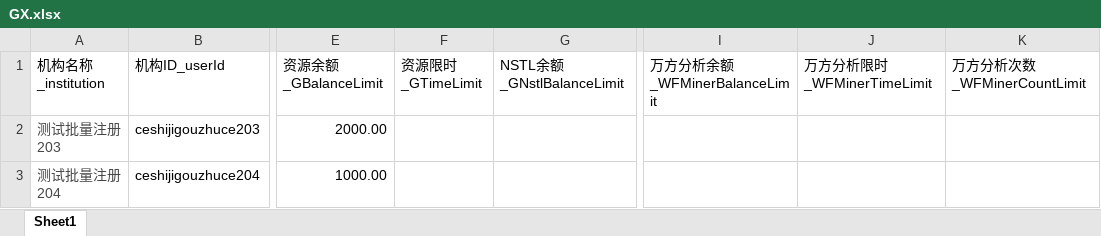
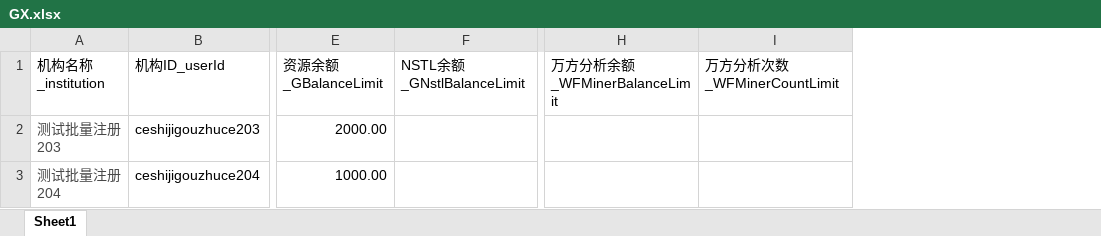
Before and after one commit to tiandongdong123/Administrator, an Excel workbook: src/main/webapp/page/usermanager/excel/GX.xlsx, sheet Sheet1, drawn as a sheet; only a part is shown, gaps mark what is left out; values as stored, in another font and other column widths than the file's, no borders; the diff names each change by its address in the sheet, - before the commit and + after, or states it on an @@ line.

```diff
--- a/src/main/webapp/page/usermanager/excel/GX.xlsx (sheet Sheet1)
+++ b/src/main/webapp/page/usermanager/excel/GX.xlsx (sheet Sheet1)
-column F (资源限时_GTimeLimit), empty
-column J (万方分析限时_WFMinerTimeLimit), empty
```
Also changed, not shown: src/main/webapp/page/usermanager/excel/ZC.xlsx, 3 other files.
